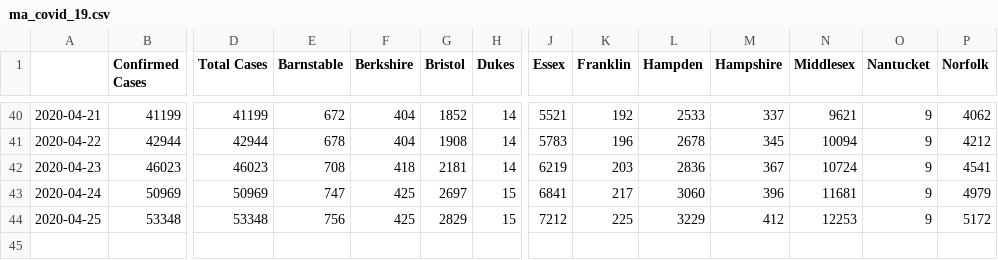
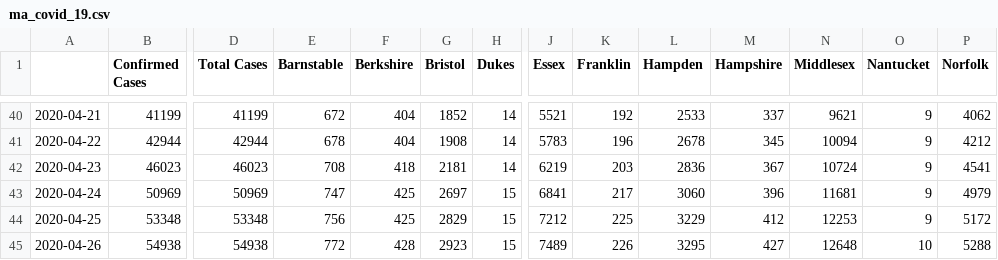
Before and after one commit to dkhall/MA-COVID-19-data-analysis, a CSV file: data/ma_covid_19.csv, drawn as a sheet; only a part is shown, gaps mark what is left out; rows hold the shown columns only; the diff names each change by its address in the sheet, - before the commit and + after, or states it on an @@ line.

```diff
--- a/data/ma_covid_19.csv
+++ b/data/ma_covid_19.csv
+row 45: 2020-04-26 | 54938 | 54938 | 772 | 428 | 2923 | 15 | 7489 | 226 | 3295 | 427 | 12648 | 10 | 5288
```
Also changed, not shown: 2 other files.
